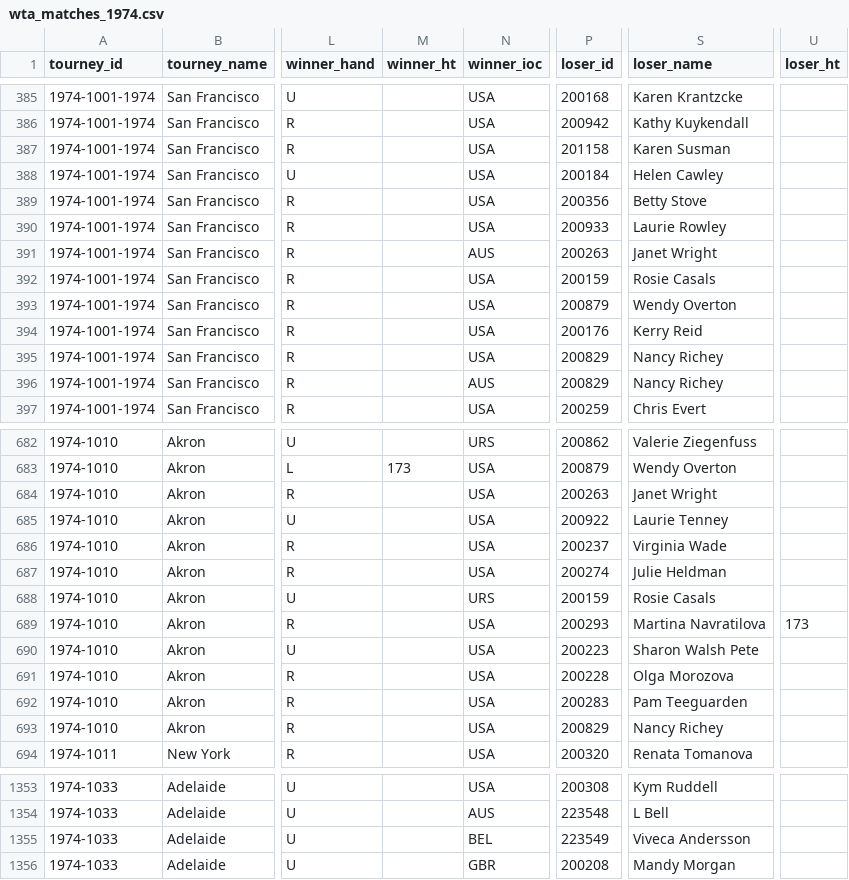
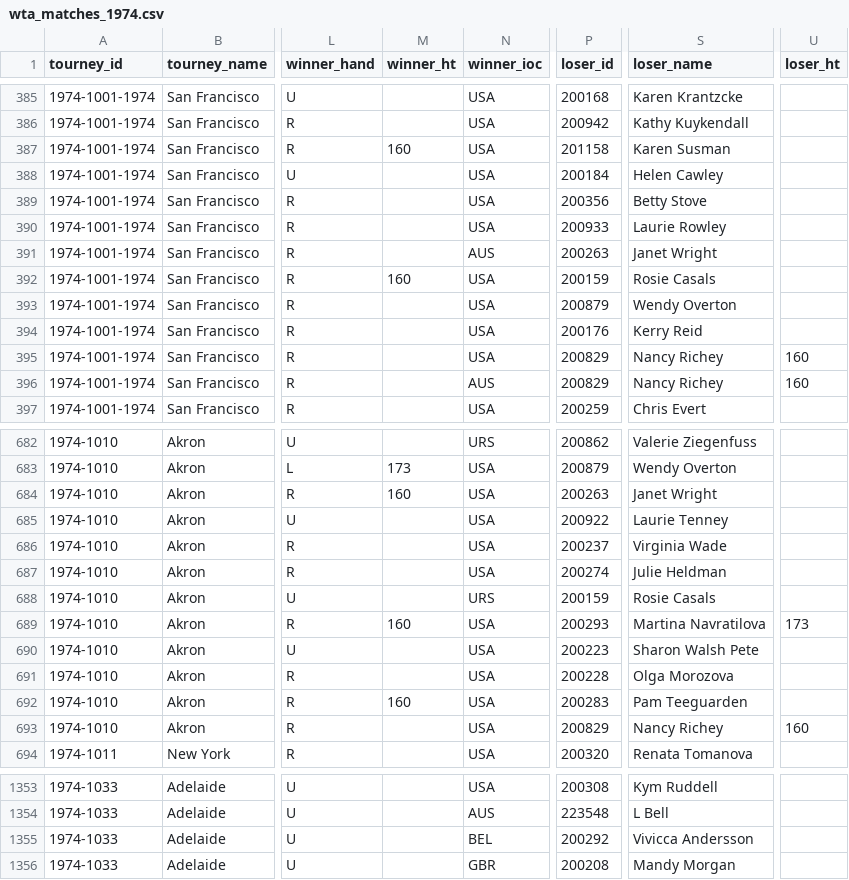
Before and after one commit to JeffSackmann/tennis_wta, a CSV file: wta_matches_1974.csv, drawn as a sheet; only a part is shown, gaps mark what is left out; the diff covers the shown part only; the diff names each change by its address in the sheet, - before the commit and + after, or states it on an @@ line.

```diff
--- a/wta_matches_1974.csv
+++ b/wta_matches_1974.csv
-M387 (winner_ht): (empty)
+M387 (winner_ht): 160
-M392 (winner_ht): (empty)
+M392 (winner_ht): 160
-U395:U396 (loser_ht): (empty)
+U395:U396 (loser_ht): 160
-M684 (winner_ht): (empty)
+M684 (winner_ht): 160
-M689 (winner_ht): (empty)
+M689 (winner_ht): 160
-M692 (winner_ht): (empty)
+M692 (winner_ht): 160
-U693 (loser_ht): (empty)
+U693 (loser_ht): 160
-P1355 (loser_id): 223549
+P1355 (loser_id): 200292
-S1355 (loser_name): Viveca Andersson
+S1355 (loser_name): Vivicca Andersson
```
Also changed, not shown: 37 edited cells elsewhere in this file, wta_matches_1973.csv, wta_matches_qual_itf_1972.csv, 2 other files.
